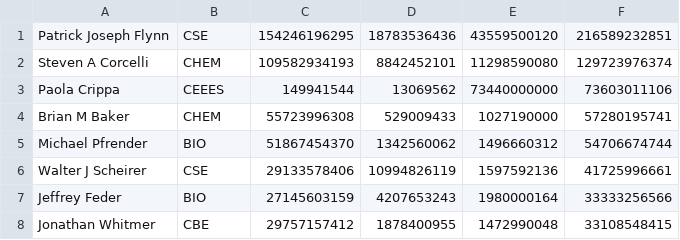
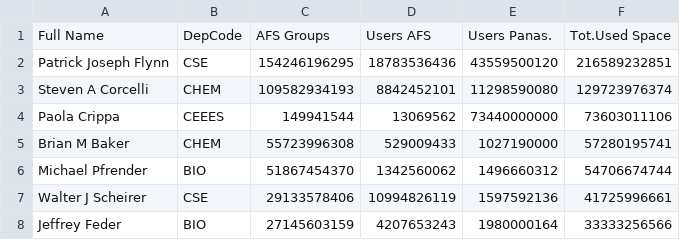
Before and after one commit to pat8901/DiskAnalyzer-CLI, a CSV file: csv/research.csv, drawn as a sheet; only a part is shown; the shorter side is filled out with more unchanged rows.

```diff
--- a/csv/research.csv
+++ b/csv/research.csv
@@ -1 +1,2 @@
+Full Name,DepCode,AFS Groups,Users AFS,Users Panas.,Tot.Used Space
 Patrick Joseph Flynn,CSE,154246196295,18783536436,43559500120,216589232851
```
Also changed, not shown: csv/colleges.csv, csv/departments.csv, 2 other files.
